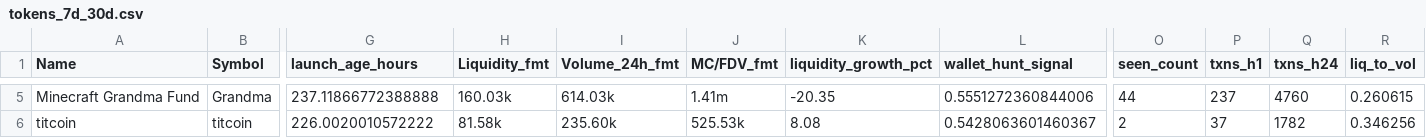
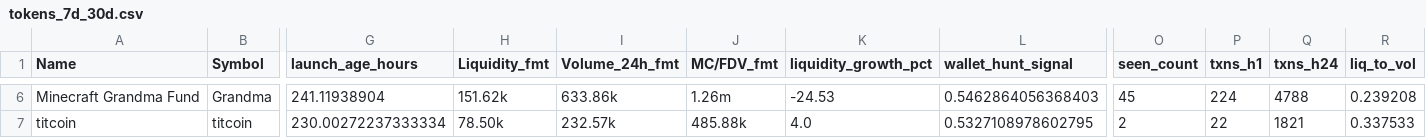
Before and after one commit to ziovajoz/solana-token-csv, a CSV file: output/tokens_7d_30d.csv, drawn as a sheet; only a part is shown, gaps mark what is left out; addresses are those after the commit; the diff covers the shown part only; the diff names each change by its address in the sheet, - before the commit and + after, or states it on an @@ line.

```diff
--- a/output/tokens_7d_30d.csv
+++ b/output/tokens_7d_30d.csv
-G6 (launch_age_hours): 237.11866772388888
+G6 (launch_age_hours): 241.11938904
-H6 (Liquidity_fmt): 160.03k
+H6 (Liquidity_fmt): 151.62k
-I6 (Volume_24h_fmt): 614.03k
+I6 (Volume_24h_fmt): 633.86k
-J6 (MC/FDV_fmt): 1.41m
+J6 (MC/FDV_fmt): 1.26m
-K6 (liquidity_growth_pct): -20.35
+K6 (liquidity_growth_pct): -24.53
-L6 (wallet_hunt_signal): 0.5551272360844006
+L6 (wallet_hunt_signal): 0.5462864056368403
-O6 (seen_count): 44
+O6 (seen_count): 45
-P6 (txns_h1): 237
+P6 (txns_h1): 224
-Q6 (txns_h24): 4760
+Q6 (txns_h24): 4788
-R6 (liq_to_vol): 0.260615
+R6 (liq_to_vol): 0.239208
-G7 (launch_age_hours): 226.0020010572222
+G7 (launch_age_hours): 230.00272237333334
-H7 (Liquidity_fmt): 81.58k
+H7 (Liquidity_fmt): 78.50k
-I7 (Volume_24h_fmt): 235.60k
+I7 (Volume_24h_fmt): 232.57k
-J7 (MC/FDV_fmt): 525.53k
+J7 (MC/FDV_fmt): 485.88k
-K7 (liquidity_growth_pct): 8.08
+K7 (liquidity_growth_pct): 4.0
-L7 (wallet_hunt_signal): 0.5428063601460367
+L7 (wallet_hunt_signal): 0.5327108978602795
-P7 (txns_h1): 37
+P7 (txns_h1): 22
-Q7 (txns_h24): 1782
+Q7 (txns_h24): 1821
-R7 (liq_to_vol): 0.346256
+R7 (liq_to_vol): 0.337533
```
Also changed, not shown: 2 added rows and 91 edited cells elsewhere in this file, output/excluded.csv, output/included.csv, 3 other files.
